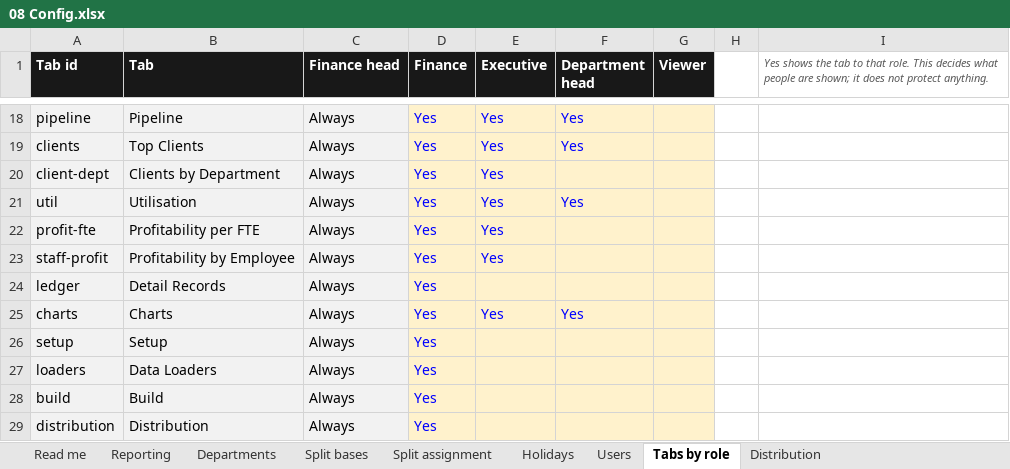
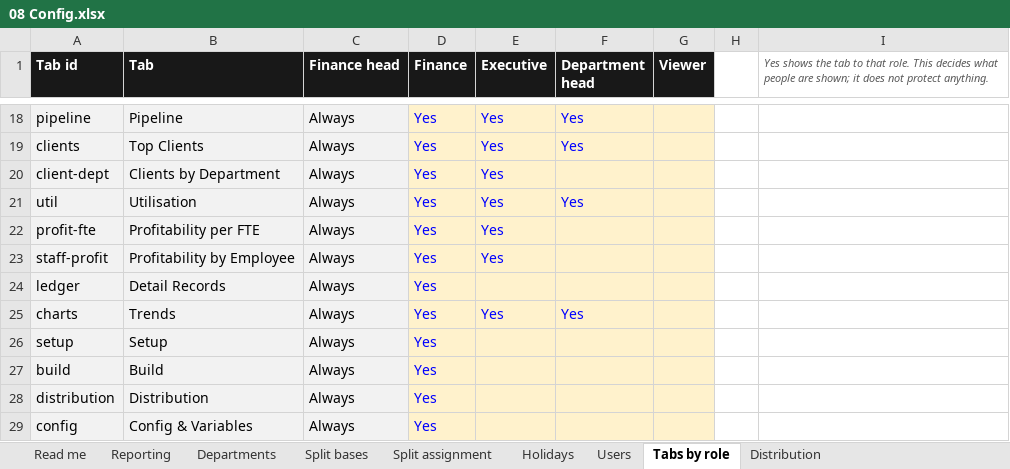
Before and after one commit to WesleyNelson-O33/Claude, an Excel workbook: portal/templates/08 Config.xlsx, sheet Tabs by role, drawn as a sheet; only a part is shown, gaps mark what is left out; the shorter side is filled out with more unchanged rows; values as stored, in another font and other column widths than the file's, no borders; the diff names each change by its address in the sheet, - before the commit and + after, or states it on an @@ line.

```diff
--- a/portal/templates/08 Config.xlsx (sheet Tabs by role)
+++ b/portal/templates/08 Config.xlsx (sheet Tabs by role)
-B25 (Tab): Charts
+B25 (Tab): Trends
-row 27: loaders | Data Loaders | Always | Yes
```
Also changed, not shown: sheet Reporting, portal/templates/01 Xero P&L.xlsx, portal/templates/04 Zoho Deals.xlsx, 15 other files.
